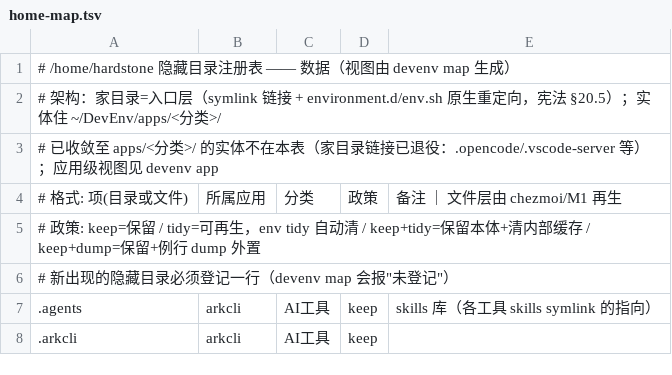
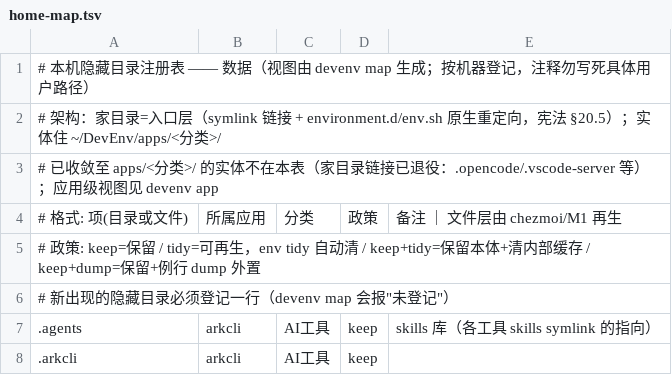
Before and after one commit to zhaoxuan-inside/BestDevEnv, a TSV file: config/data/home-map.tsv, drawn as a sheet; only a part is shown.

Commit message:
chore(config): seed 快照同步（devenv cfg snapshot；③ 正本 → 工程仓库，push 即异地备份）

```diff
--- a/config/data/home-map.tsv
+++ b/config/data/home-map.tsv
@@ -1,2 +1,2 @@
-# /home/hardstone 隐藏目录注册表 —— 数据（视图由 devenv map 生成）
+# 本机隐藏目录注册表 —— 数据（视图由 devenv map 生成；按机器登记，注释勿写死具体用户路径）
 # 架构：家目录=入口层（symlink 链接 + environment.d/env.sh 原生重定向，宪法 §20.5）；实体住 ~/DevEnv/apps/<分类>/
```
Also changed, not shown: 5 other files.
